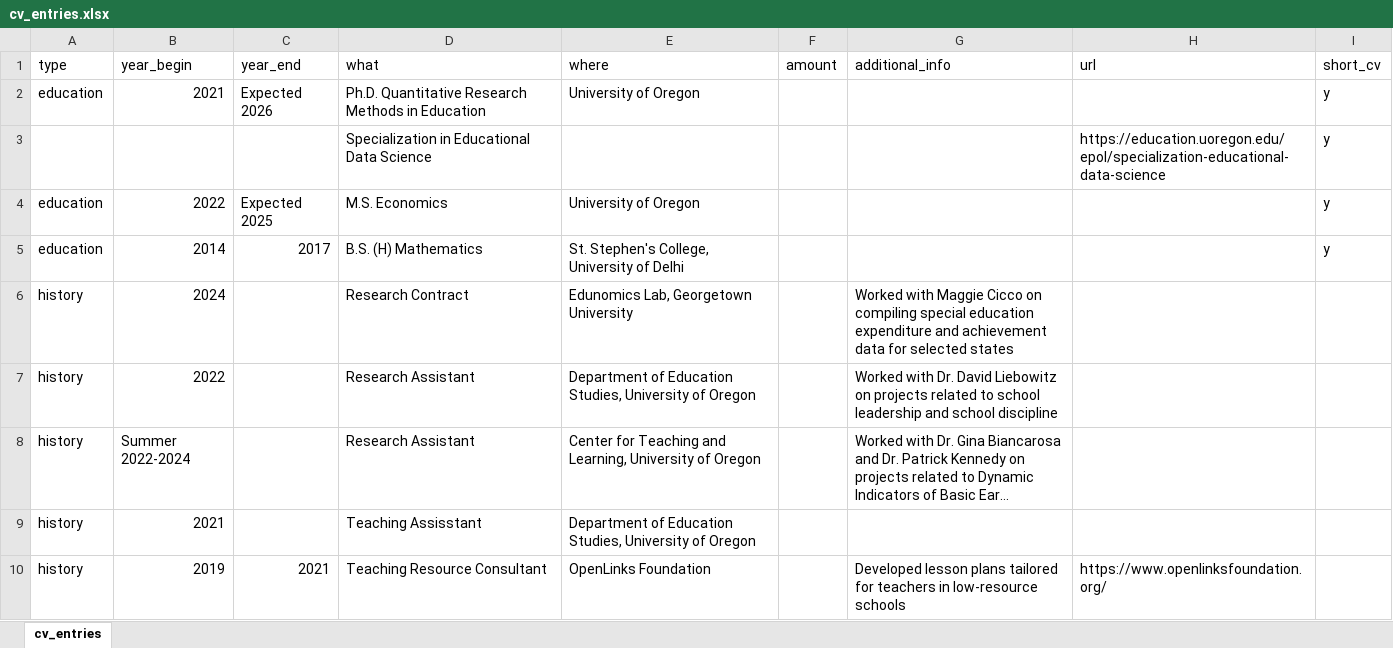
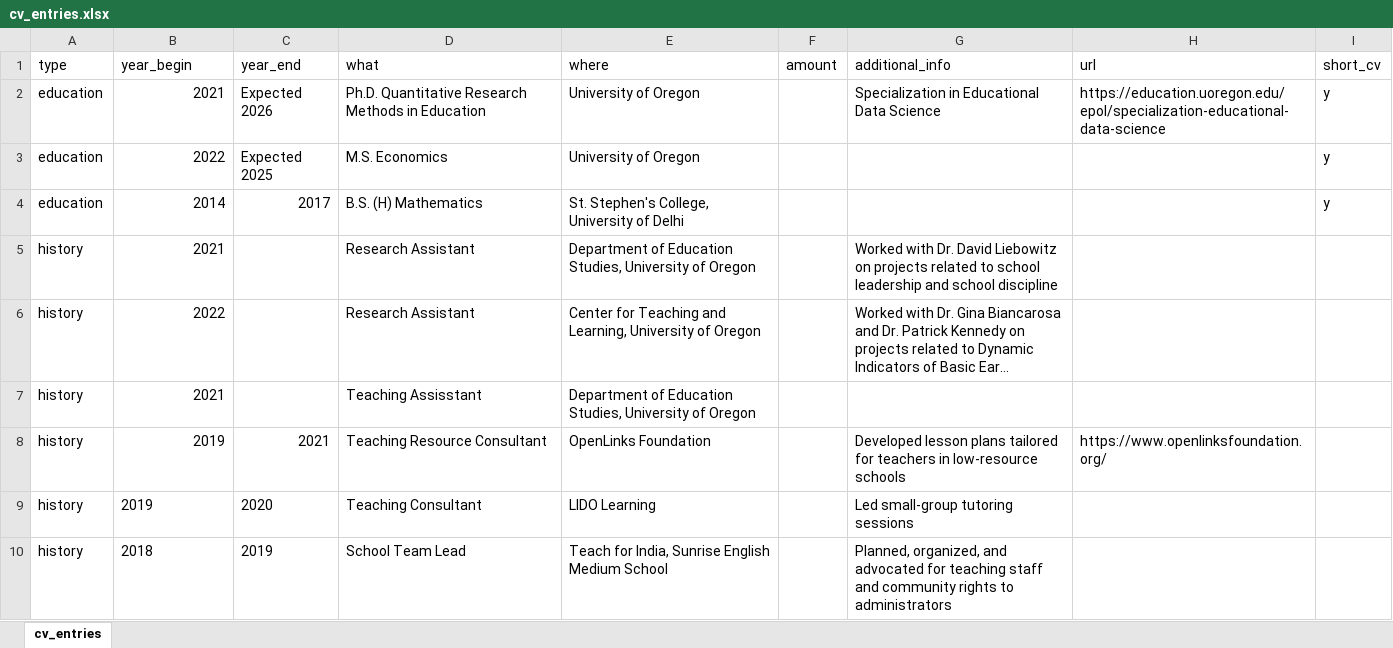
Before and after one commit to havishak/Curiosity-driven-data-projects, an Excel workbook: khurana_cv/data/cv_entries.xlsx, sheet cv_entries, drawn as a sheet; only a part is shown; the shorter side is filled out with more unchanged rows; long unchanged cells end in …; values as stored, in another font and other column widths than the file's, no borders; removed rows and columns are numbered as before the commit, all else as after; the diff names each change by its address in the sheet, - before the commit and + after, or states it on an @@ line.

```diff
--- a/khurana_cv/data/cv_entries.xlsx (sheet cv_entries)
+++ b/khurana_cv/data/cv_entries.xlsx (sheet cv_entries)
-G2 (additional_info): (empty)
+G2 (additional_info): Specialization in Educational Data Science
-H2 (url): (empty)
+H2 (url): https://education.uoregon.edu/epol/specialization-educational-data-science
-row 3:  |  |  | Specialization in Educational Data Science |  |  |  | https://education.uoregon.edu/epol/specialization-educational-data-science | y
-row 6: history | 2024 |  | Research Contract | Edunomics Lab, Georgetown University |  | Worked with Maggie Cicco on compiling special education expenditure and achievement data for selected states
-B5 (year_begin): 2022
+B5 (year_begin): 2021
-B6 (year_begin): Summer 2022-2024
+B6 (year_begin): 2022
```
Also changed, not shown: khurana_cv/data/courses_taught.xlsx, khurana_cv/data/pubs.xlsx, 9 other files.
